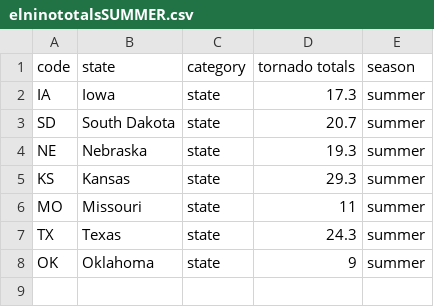
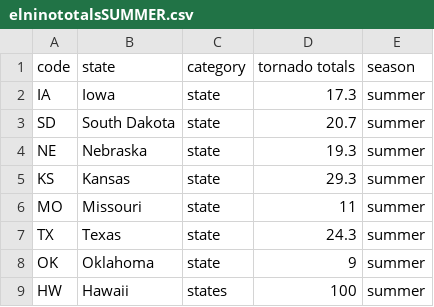
Before and after one commit to r-kwth/datafor301, a CSV file: elnino/elninototalsSUMMER.csv, drawn as a sheet; the diff names each change by its address in the sheet, - before the commit and + after, or states it on an @@ line.

Commit message:
Update elninototalsSUMMER.csv

```diff
--- a/elnino/elninototalsSUMMER.csv
+++ b/elnino/elninototalsSUMMER.csv
+row 9: HW | Hawaii | states | 100 | summer
```
